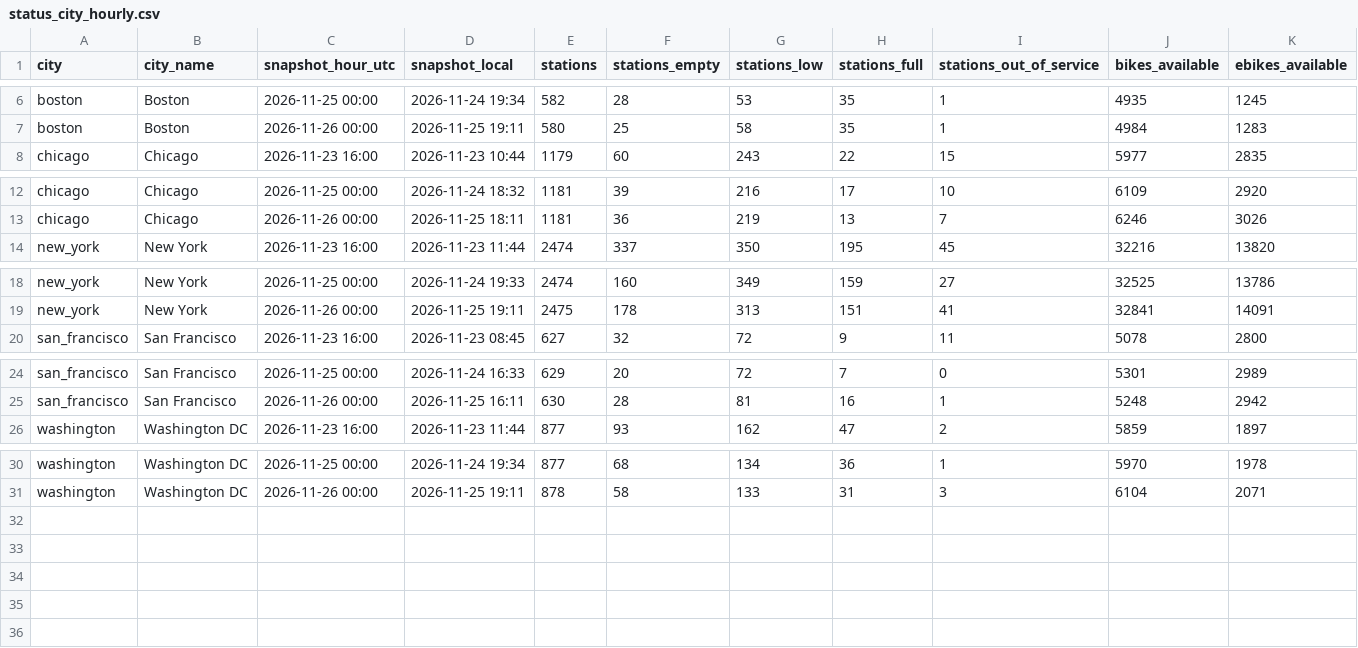
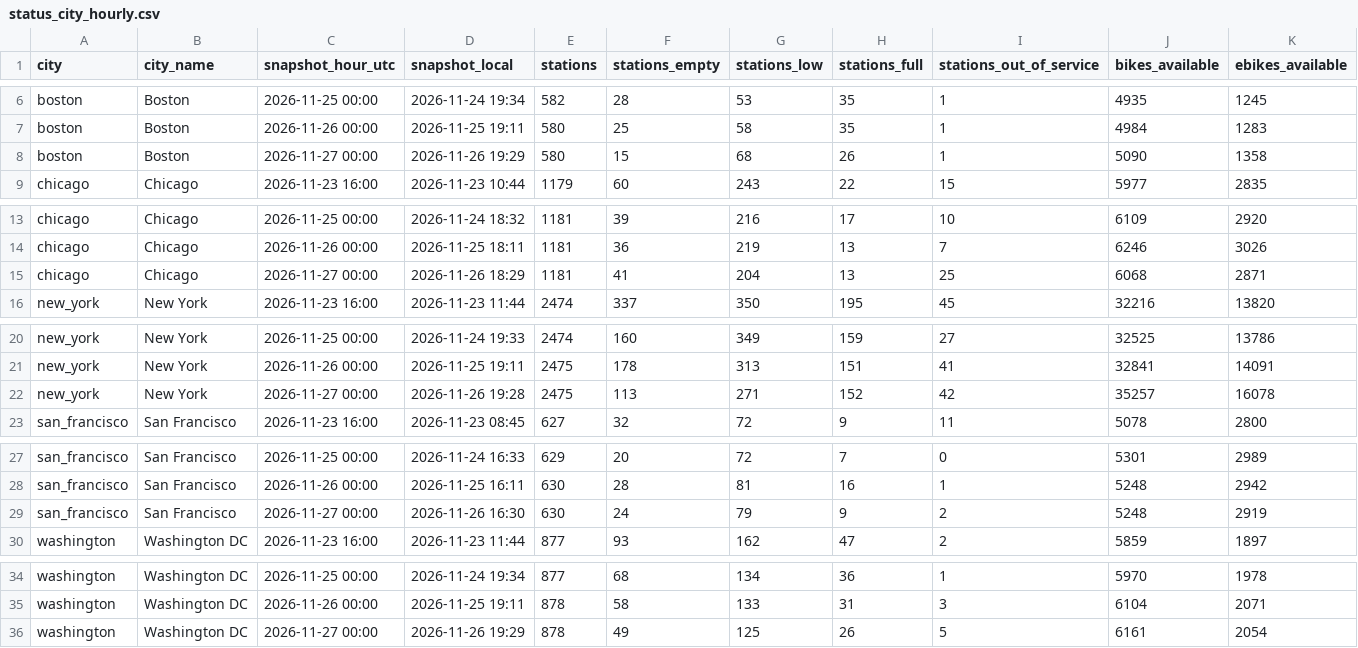
Before and after one commit to databites-tech/us-bikeshare-pipeline, a CSV file: data/tables/status_city_hourly.csv, drawn as a sheet; only a part is shown, gaps mark what is left out; rows hold the shown columns only; the diff names each change by its address in the sheet, - before the commit and + after, or states it on an @@ line.

```diff
--- a/data/tables/status_city_hourly.csv
+++ b/data/tables/status_city_hourly.csv
+row 8: boston | Boston | 2026-11-27 00:00 | 2026-11-26 19:29 | 580 | 15 | 68 | 26 | 1 | 5090 | 1358
+row 15: chicago | Chicago | 2026-11-27 00:00 | 2026-11-26 18:29 | 1181 | 41 | 204 | 13 | 25 | 6068 | 2871
+row 22: new_york | New York | 2026-11-27 00:00 | 2026-11-26 19:28 | 2475 | 113 | 271 | 152 | 42 | 35257 | 16078
+row 29: san_francisco | San Francisco | 2026-11-27 00:00 | 2026-11-26 16:30 | 630 | 24 | 79 | 9 | 2 | 5248 | 2919
+row 36: washington | Washington DC | 2026-11-27 00:00 | 2026-11-26 19:29 | 878 | 49 | 125 | 26 | 5 | 6161 | 2054
```
Also changed, not shown: data/tables/station_summary.csv, 1 other file.
